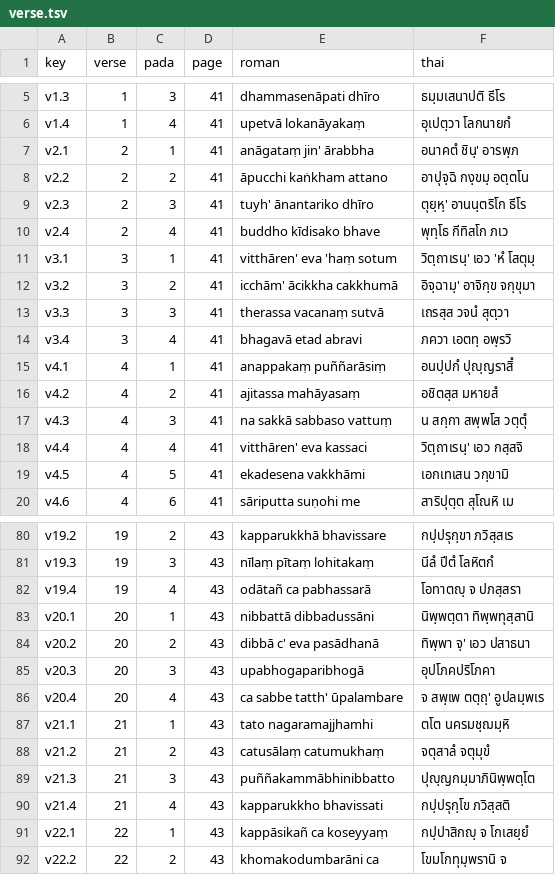
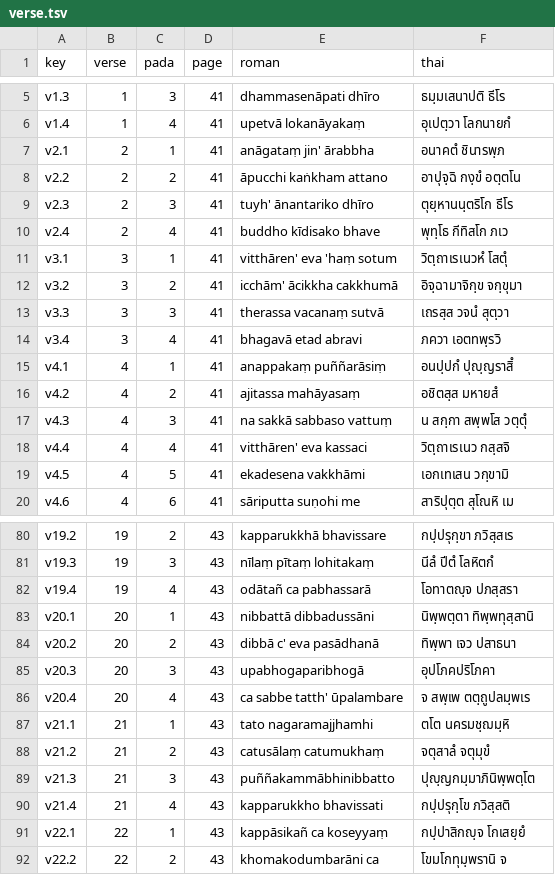
Before and after one commit to korakot/anagatavamsa, a TSV file: data/verse.tsv, drawn as a sheet; only a part is shown, gaps mark what is left out; the diff covers the shown part only.

```diff
--- a/data/verse.tsv
+++ b/data/verse.tsv
@@ -6,10 +6,10 @@ v1.3	1	3	41	dhammasenāpati dhīro	ธมฺมเสนาปติ ธีโ
 v1.4	1	4	41	upetvā lokanāyakaṃ	อุเปตฺวา โลกนายกํ
-v2.1	2	1	41	anāgataṃ jin' ārabbha	อนาคตํ ชินฺ' อารพฺภ
-v2.2	2	2	41	āpucchi kaṅkham attano	อาปุจฺฉิ กงฺขมฺ อตฺตโน
-v2.3	2	3	41	tuyh' ānantariko dhīro	ตุยฺหฺ' อานนฺตริโก ธีโร
+v2.1	2	1	41	anāgataṃ jin' ārabbha	อนาคตํ ชินารพฺภ
+v2.2	2	2	41	āpucchi kaṅkham attano	อาปุจฺฉิ กงฺขํ อตฺตโน
+v2.3	2	3	41	tuyh' ānantariko dhīro	ตุยฺหานนฺตริโก ธีโร
 v2.4	2	4	41	buddho kīdisako bhave	พุทฺโธ กีทิสโก ภเว
-v3.1	3	1	41	vitthāren' eva 'haṃ sotum	วิตฺถาเรนฺ' เอว 'หํ โสตุมฺ
-v3.2	3	2	41	icchām' ācikkha cakkhumā	อิจฺฉามฺ' อาจิกฺข จกฺขุมา
+v3.1	3	1	41	vitthāren' eva 'haṃ sotum	วิตฺถาเรเนวหํ โสตุํ
+v3.2	3	2	41	icchām' ācikkha cakkhumā	อิจฺฉามาจิกฺข จกฺขุมา
 v3.3	3	3	41	therassa vacanaṃ sutvā	เถรสฺส วจนํ สุตฺวา
-v3.4	3	4	41	bhagavā etad abravi	ภควา เอตทฺ อพฺรวิ
+v3.4	3	4	41	bhagavā etad abravi	ภควา เอตทพฺรวิ
 v4.1	4	1	41	anappakaṃ puññarāsiṃ	อนปฺปกํ ปุญฺญราสิํ
@@ -17,3 +17,3 @@ v4.2	4	2	41	ajitassa mahāyasaṃ	อชิตสฺส มหายสํ
 v4.3	4	3	41	na sakkā sabbaso vattuṃ	น สกฺกา สพฺพโส วตฺตุํ
-v4.4	4	4	41	vitthāren' eva kassaci	วิตฺถาเรนฺ' เอว กสฺสจิ
+v4.4	4	4	41	vitthāren' eva kassaci	วิตฺถาเรเนว กสฺสจิ
 v4.5	4	5	41	ekadesena vakkhāmi	เอกเทเสน วกฺขามิ
@@ -81,7 +81,7 @@ v19.2	19	2	43	kapparukkhā bhavissare	กปฺปรุกฺขา ภวิ
 v19.3	19	3	43	nīlaṃ pītaṃ lohitakaṃ	นีลํ ปีตํ โลหิตกํ
-v19.4	19	4	43	odātañ ca pabhassarā	โอทาตญฺ จ ปภสฺสรา
+v19.4	19	4	43	odātañ ca pabhassarā	โอทาตญฺจ ปภสฺสรา
 v20.1	20	1	43	nibbattā dibbadussāni	นิพฺพตฺตา ทิพฺพทุสฺสานิ
-v20.2	20	2	43	dibbā c' eva pasādhanā	ทิพฺพา จฺ' เอว ปสาธนา
+v20.2	20	2	43	dibbā c' eva pasādhanā	ทิพฺพา เจว ปสาธนา
 v20.3	20	3	43	upabhogaparibhogā	อุปโภคปริโภคา
-v20.4	20	4	43	ca sabbe tatth' ūpalambare	จ สพฺเพ ตตฺถฺ' อูปลมฺพเร
+v20.4	20	4	43	ca sabbe tatth' ūpalambare	จ สพฺเพ ตตฺถูปลมฺพเร
 v21.1	21	1	43	tato nagaramajjhamhi	ตโต นครมชฺฌมฺหิ
@@ -90,3 +90,3 @@ v21.3	21	3	43	puññakammābhinibbatto	ปุญฺญกมฺมาภิน
 v21.4	21	4	43	kapparukkho bhavissati	กปฺปรุกฺโข ภวิสฺสติ
-v22.1	22	1	43	kappāsikañ ca koseyyaṃ	กปฺปาสิกญฺ จ โกเสยฺยํ
+v22.1	22	1	43	kappāsikañ ca koseyyaṃ	กปฺปาสิกญฺจ โกเสยฺยํ
 v22.2	22	2	43	khomakodumbarāni ca	โขมโกทุมฺพรานิ จ
```
Also changed, not shown: 48 edited cells elsewhere in this file, data/words.tsv, 2 other files.
